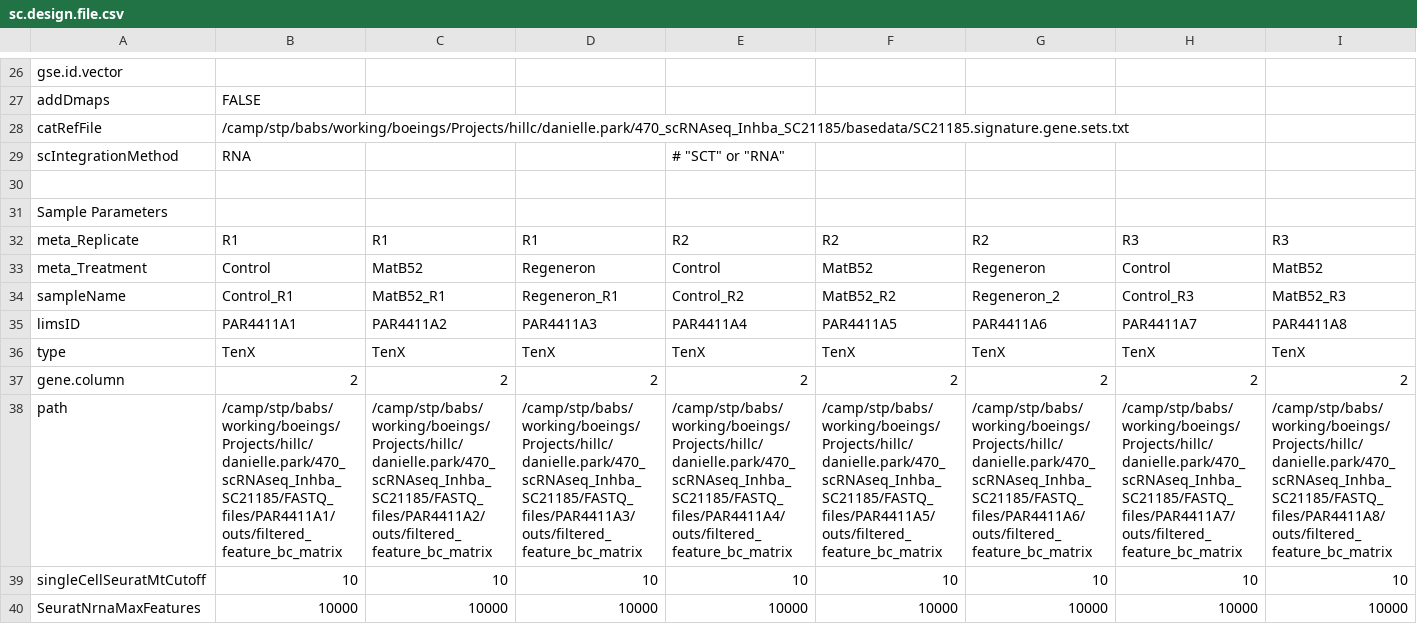
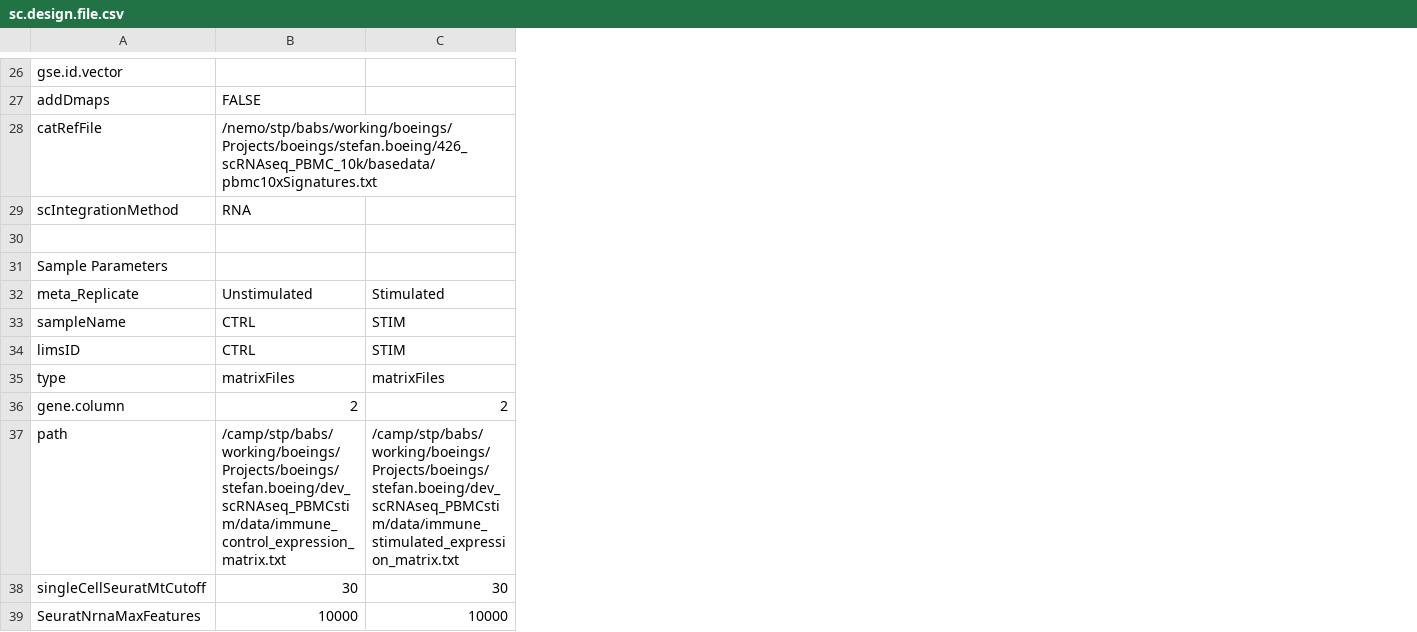
Before and after one commit to decusInLabore/scRNAseq, a CSV file: design/sc.design.file.csv, drawn as a sheet; only a part is shown, gaps mark what is left out; removed rows and columns are numbered as before the commit, all else as after; rows hold the shown columns only; the diff covers the shown part only; the diff names each change by its address in the sheet, - before the commit and + after, or states it on an @@ line.

```diff
--- a/design/sc.design.file.csv
+++ b/design/sc.design.file.csv
-column D, row 32: R1; rows 34-40: Regeneron_R1 | PAR4411A3 | TenX | 2 | /camp/stp/babs/working/boeings/Projects/hillc/danielle.park/470_scRNAseq_Inhba_SC21185/FASTQ_files/PAR4411A3/outs/filtered_feature_bc_matrix | 10 | 10000
-column E, rows 29-32: # "SCT" or "RNA" |  |  | R2; rows 34-40: Control_R2 | PAR4411A4 | TenX | 2 | /camp/stp/babs/working/boeings/Projects/hillc/danielle.park/470_scRNAseq_Inhba_SC21185/FASTQ_files/PAR4411A4/outs/filtered_feature_bc_matrix | 10 | 10000
-column F, row 32: R2; rows 34-40: MatB52_R2 | PAR4411A5 | TenX | 2 | /camp/stp/babs/working/boeings/Projects/hillc/danielle.park/470_scRNAseq_Inhba_SC21185/FASTQ_files/PAR4411A5/outs/filtered_feature_bc_matrix | 10 | 10000
-column G, row 32: R2; rows 34-40: Regeneron_2 | PAR4411A6 | TenX | 2 | /camp/stp/babs/working/boeings/Projects/hillc/danielle.park/470_scRNAseq_Inhba_SC21185/FASTQ_files/PAR4411A6/outs/filtered_feature_bc_matrix | 10 | 10000
-column H, row 32: R3; rows 34-40: Control_R3 | PAR4411A7 | TenX | 2 | /camp/stp/babs/working/boeings/Projects/hillc/danielle.park/470_scRNAseq_Inhba_SC21185/FASTQ_files/PAR4411A7/outs/filtered_feature_bc_matrix | 10 | 10000
-column I, row 32: R3; rows 34-40: MatB52_R3 | PAR4411A8 | TenX | 2 | /camp/stp/babs/working/boeings/Projects/hillc/danielle.park/470_scRNAseq_Inhba_SC21185/FASTQ_files/PAR4411A8/outs/filtered_feature_bc_matrix | 10 | 10000
-B28: /camp/stp/babs/working/boeings/Projects/hillc/danielle.park/470_scRNAseq_Inhba_SC21185/basedata/SC21185.signature.gene.sets.txt
+B28: /nemo/stp/babs/working/boeings/Projects/boeings/stefan.boeing/426_scRNAseq_PBMC_10k/basedata/pbmc10xSignatures.txt
-B32: R1
+B32: Unstimulated
-C32: R1
+C32: Stimulated
-row 33: meta_Treatment | Control | MatB52 | Regeneron | Control | MatB52 | Regeneron | Control | MatB52
-B33: Control_R1
+B33: CTRL
-C33: MatB52_R1
+C33: STIM
-B34: PAR4411A1
+B34: CTRL
-C34: PAR4411A2
+C34: STIM
-B35: TenX
+B35: matrixFiles
-C35: TenX
+C35: matrixFiles
-B37: /camp/stp/babs/working/boeings/Projects/hillc/danielle.park/470_scRNAseq_Inhba_SC21185/FASTQ_files/PAR4411A1/outs/filtered_feature_bc_matrix
+B37: /camp/stp/babs/working/boeings/Projects/boeings/stefan.boeing/dev_scRNAseq_PBMCstim/data/immune_control_expression_matrix.txt
-C37: /camp/stp/babs/working/boeings/Projects/hillc/danielle.park/470_scRNAseq_Inhba_SC21185/FASTQ_files/PAR4411A2/outs/filtered_feature_bc_matrix
+C37: /camp/stp/babs/working/boeings/Projects/boeings/stefan.boeing/dev_scRNAseq_PBMCstim/data/immune_stimulated_expression_matrix.txt
-B38: 10
+B38: 30
-C38: 10
+C38: 30
```
Also changed, not shown: 1 removed column and 19 edited cells elsewhere in this file, 8 other files.
